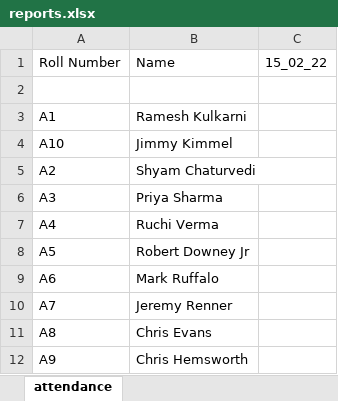
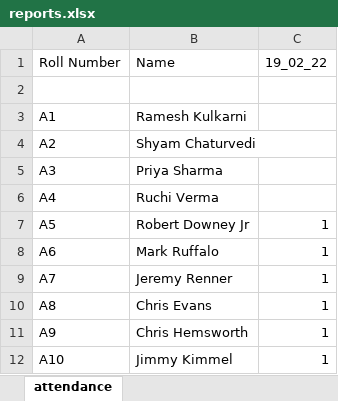
Before and after one commit to Gagandeep-Singh-Code/Student-attendance-monitoring-management-system, an Excel workbook: reports.xlsx, sheet attendance, drawn as a sheet; values as stored, in another font and other column widths than the file's, no borders; removed rows and columns are numbered as before the commit, all else as after; the diff names each change by its address in the sheet, - before the commit and + after, or states it on an @@ line.

Commit message:
Add files via upload

```diff
--- a/reports.xlsx (sheet attendance)
+++ b/reports.xlsx (sheet attendance)
-C1: 15_02_22
+C1: 19_02_22
-row 4: A10 | Jimmy Kimmel
-C7:C11 (19_02_22): (empty)
+C7:C11 (19_02_22): 1
+row 12: A10 | Jimmy Kimmel | 1
```
